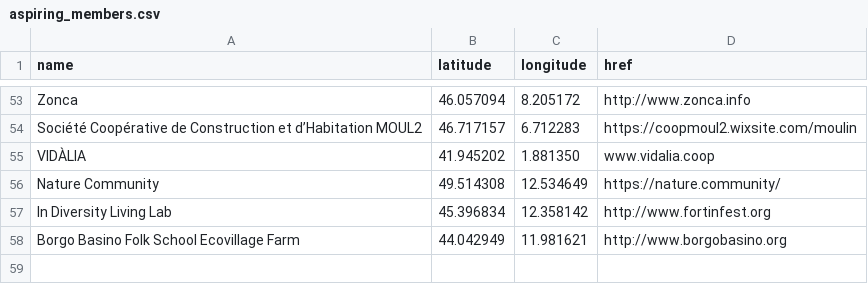
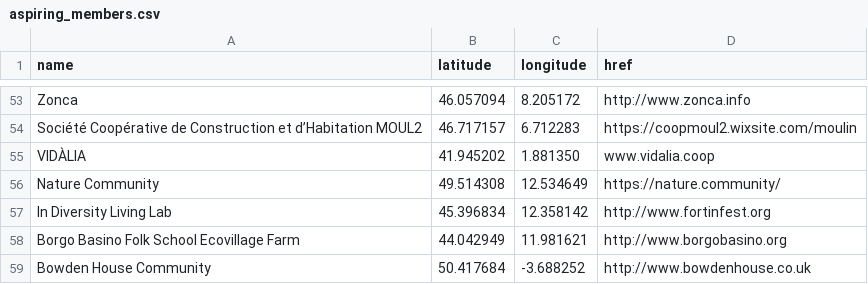
Before and after one commit to GEN-Europe/gen-web, a CSV file: map/aspiring_members.csv, drawn as a sheet; only a part is shown, gaps mark what is left out; the diff names each change by its address in the sheet, - before the commit and + after, or states it on an @@ line.

Commit message:
adding bowden house community

```diff
--- a/map/aspiring_members.csv
+++ b/map/aspiring_members.csv
+row 59: Bowden House Community | 50.417684 | -3.688252 | http://www.bowdenhouse.co.uk
```
